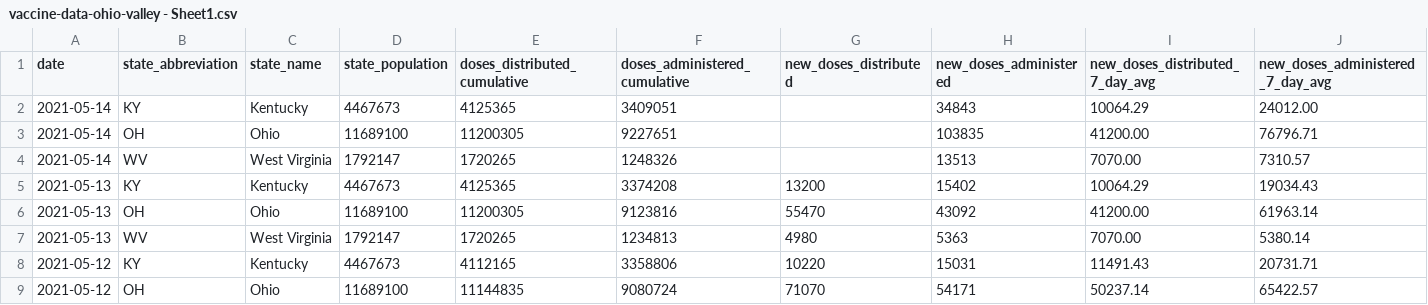
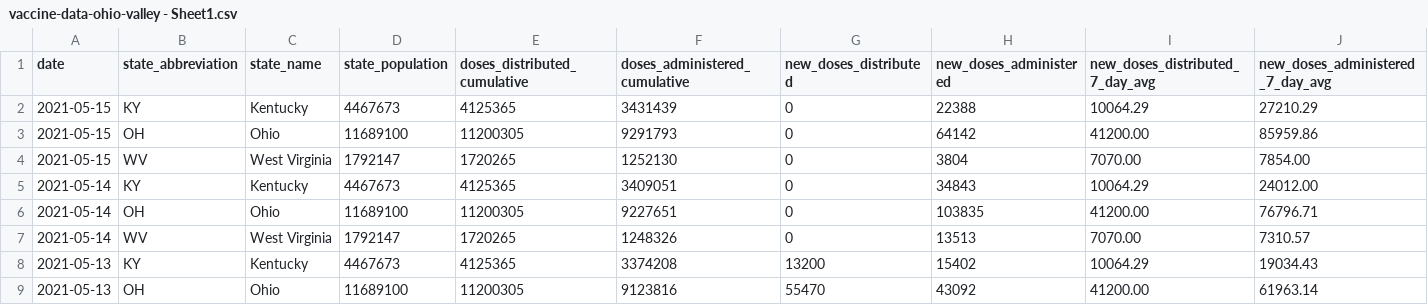
Before and after one commit to louisvillepublicmedia/COVID-Data, a CSV file: vaccine-data-ohio-valley - Sheet1.csv, drawn as a sheet; only a part is shown; the shorter side is filled out with more unchanged rows; addresses are those after the commit; rows hold the shown columns only; the diff names each change by its address in the sheet, - before the commit and + after, or states it on an @@ line.

```diff
--- a/vaccine-data-ohio-valley - Sheet1.csv
+++ b/vaccine-data-ohio-valley - Sheet1.csv
+row 2: 2021-05-15 | KY | Kentucky | 4467673 | 4125365 | 3431439 | 0 | 22388 | 10064.29 | 27210.29
+row 3: 2021-05-15 | OH | Ohio | 11689100 | 11200305 | 9291793 | 0 | 64142 | 41200.00 | 85959.86
+row 4: 2021-05-15 | WV | West Virginia | 1792147 | 1720265 | 1252130 | 0 | 3804 | 7070.00 | 7854.00
-G5:G7 (new_doses_distributed): (empty)
+G5:G7 (new_doses_distributed): 0
```
Also changed, not shown: oh-county-vaccine-data/oh-counties-vaccine-data.csv, vaccine_data.csv.
